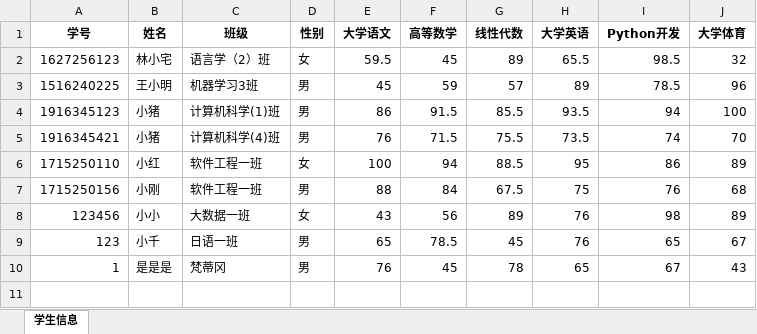
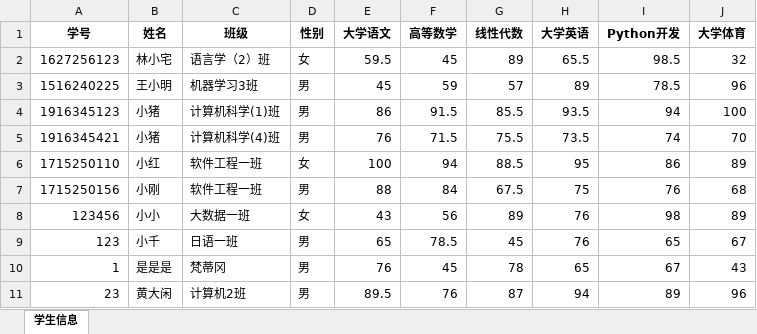
Before and after one commit to randolphcyg/husky_pywork, an Excel workbook: handle_tk_gui/student_info.xlsx, sheet 学生信息, drawn as a sheet; values as stored, in another font and other column widths than the file's, no borders; the diff names each change by its address in the sheet, - before the commit and + after, or states it on an @@ line.

```diff
--- a/handle_tk_gui/student_info.xlsx (sheet 学生信息)
+++ b/handle_tk_gui/student_info.xlsx (sheet 学生信息)
+row 11: 23 | 黄大闲 | 计算机2班 | 男 | 89.5 | 76 | 87 | 94 | 89 | 96
```
Also changed, not shown: 3 other files.
